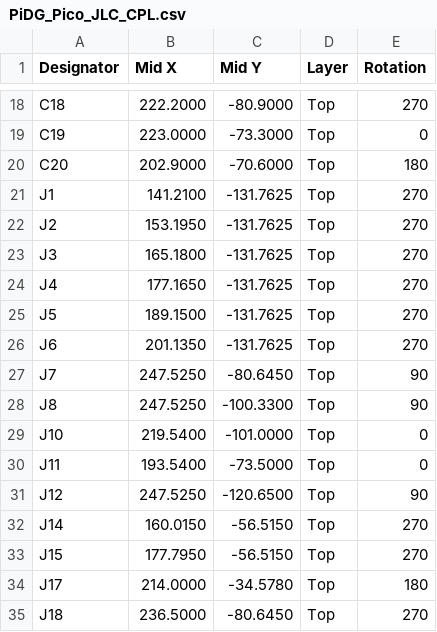
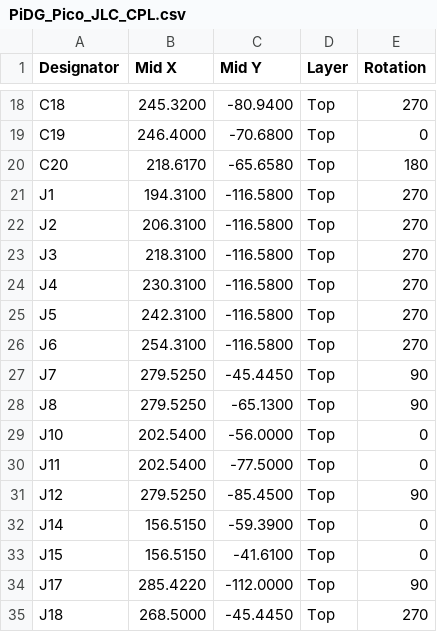
Before and after one commit to Low-Boom/PiEBV, a CSV file: fab/jlc/PiDG_Pico_JLC_CPL.csv, drawn as a sheet; only a part is shown, gaps mark what is left out; the diff covers the shown part only.

```diff
--- a/fab/jlc/PiDG_Pico_JLC_CPL.csv
+++ b/fab/jlc/PiDG_Pico_JLC_CPL.csv
@@ -18,18 +18,18 @@
-"C18","222.2000","-80.9000","Top","270"
-"C19","223.0000","-73.3000","Top","0"
-"C20","202.9000","-70.6000","Top","180"
-"J1","141.2100","-131.7625","Top","270"
-"J2","153.1950","-131.7625","Top","270"
-"J3","165.1800","-131.7625","Top","270"
-"J4","177.1650","-131.7625","Top","270"
-"J5","189.1500","-131.7625","Top","270"
-"J6","201.1350","-131.7625","Top","270"
-"J7","247.5250","-80.6450","Top","90"
-"J8","247.5250","-100.3300","Top","90"
-"J10","219.5400","-101.0000","Top","0"
-"J11","193.5400","-73.5000","Top","0"
-"J12","247.5250","-120.6500","Top","90"
-"J14","160.0150","-56.5150","Top","270"
-"J15","177.7950","-56.5150","Top","270"
-"J17","214.0000","-34.5780","Top","180"
-"J18","236.5000","-80.6450","Top","270"
+"C18","245.3200","-80.9400","Top","270"
+"C19","246.4000","-70.6800","Top","0"
+"C20","218.6170","-65.6580","Top","180"
+"J1","194.3100","-116.5800","Top","270"
+"J2","206.3100","-116.5800","Top","270"
+"J3","218.3100","-116.5800","Top","270"
+"J4","230.3100","-116.5800","Top","270"
+"J5","242.3100","-116.5800","Top","270"
+"J6","254.3100","-116.5800","Top","270"
+"J7","279.5250","-45.4450","Top","90"
+"J8","279.5250","-65.1300","Top","90"
+"J10","202.5400","-56.0000","Top","0"
+"J11","202.5400","-77.5000","Top","0"
+"J12","279.5250","-85.4500","Top","90"
+"J14","156.5150","-59.3900","Top","0"
+"J15","156.5150","-41.6100","Top","0"
+"J17","285.4220","-112.0000","Top","90"
+"J18","268.5000","-45.4450","Top","270"
```
Also changed, not shown: 148 edited cells elsewhere in this file, 32 other files.
